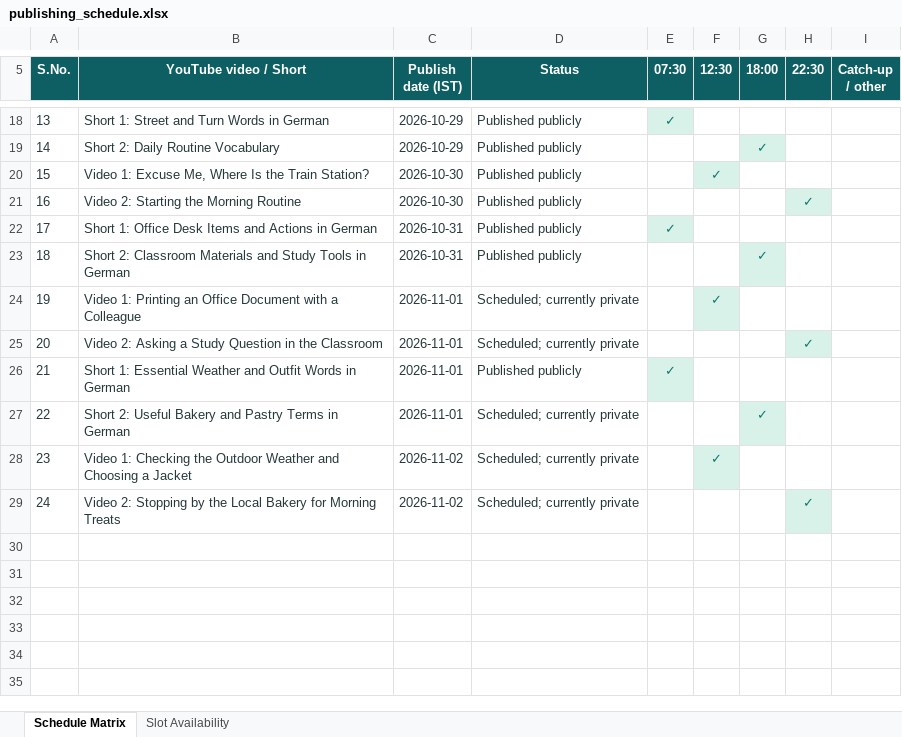
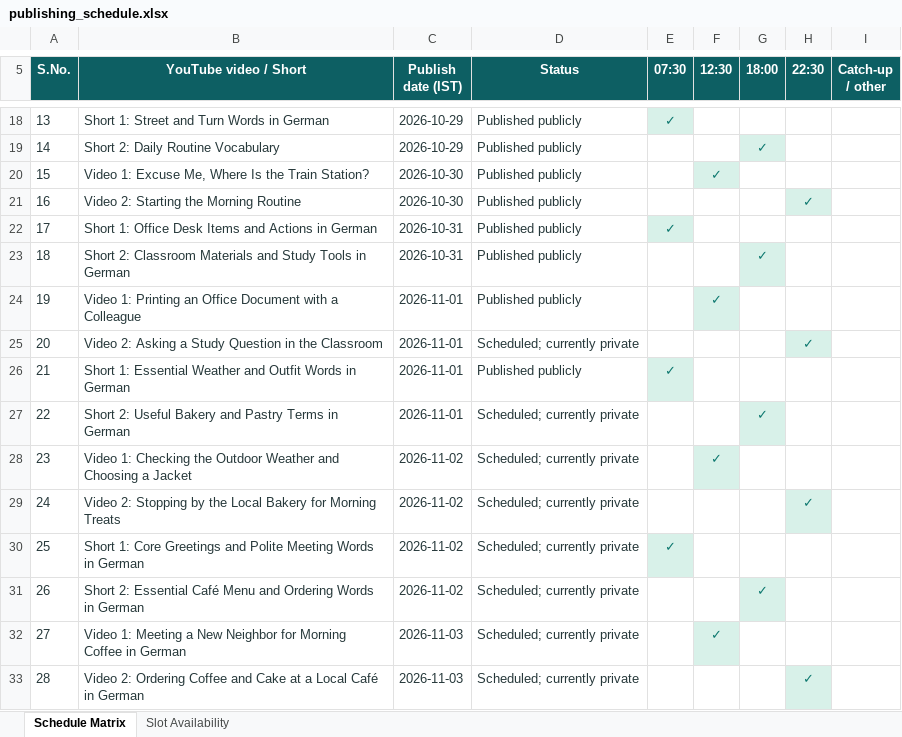
Before and after one commit to Indusvalley7/talkivana-automation, an Excel workbook: tracker/publishing_schedule.xlsx, sheet Schedule Matrix, drawn as a sheet; only a part is shown, gaps mark what is left out; values as stored, in another font and other column widths than the file's, no borders; the diff names each change by its address in the sheet, - before the commit and + after, or states it on an @@ line.

```diff
--- a/tracker/publishing_schedule.xlsx (sheet Schedule Matrix)
+++ b/tracker/publishing_schedule.xlsx (sheet Schedule Matrix)
-D24 (Status): Scheduled; currently private
+D24 (Status): Published publicly
+row 30: 25 | Short 1: Core Greetings and Polite Meeting Words in German | 2026-11-02 | Scheduled; currently private | ✓
+row 31: 26 | Short 2: Essential Café Menu and Ordering Words in German | 2026-11-02 | Scheduled; currently private |  |  | ✓
+row 32: 27 | Video 1: Meeting a New Neighbor for Morning Coffee in German | 2026-11-03 | Scheduled; currently private |  | ✓
+row 33: 28 | Video 2: Ordering Coffee and Cake at a Local Café in German | 2026-11-03 | Scheduled; currently private |  |  |  | ✓
```
Also changed, not shown: sheet Slot Availability.
